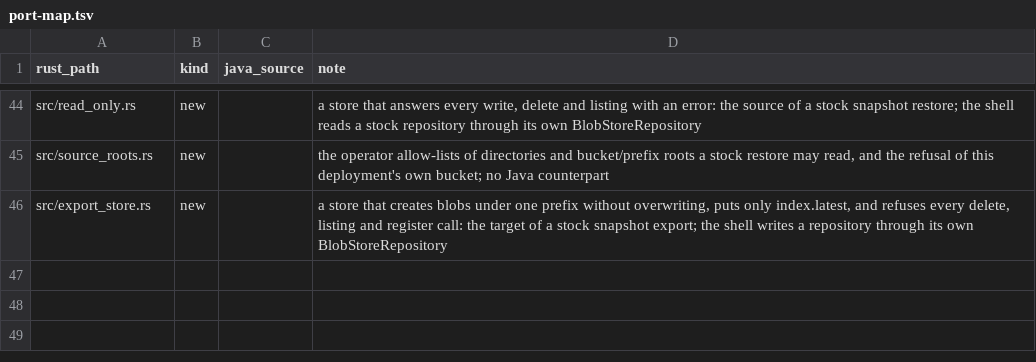
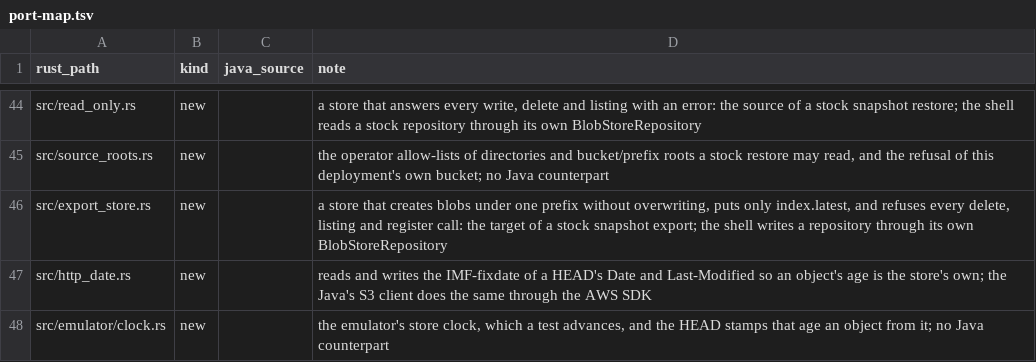
Before and after one commit to huyz0/opensearch-serverless, a TSV file: crates/blob/port-map.tsv, drawn as a sheet; only a part is shown, gaps mark what is left out.

Commit message:
feat(blob): read an object's age from one HEAD on the store's own clock (#746)
Spec: docs/specs/pack-collector/SPEC.md

```diff
--- a/crates/blob/port-map.tsv
+++ b/crates/blob/port-map.tsv
@@ -46 +46,3 @@ src/source_roots.rs	new		the operator allow-lists of directories and bucket/pref
 src/export_store.rs	new		a store that creates blobs under one prefix without overwriting, puts only index.latest, and refuses every delete, listing and register call: the target of a stock snapshot export; the shell writes a repository through its own BlobStoreRepository
+src/http_date.rs	new		reads and writes the IMF-fixdate of a HEAD's Date and Last-Modified so an object's age is the store's own; the Java's S3 client does the same through the AWS SDK
+src/emulator/clock.rs	new		the emulator's store clock, which a test advances, and the HEAD stamps that age an object from it; no Java counterpart
```
Also changed, not shown: 18 other files.
